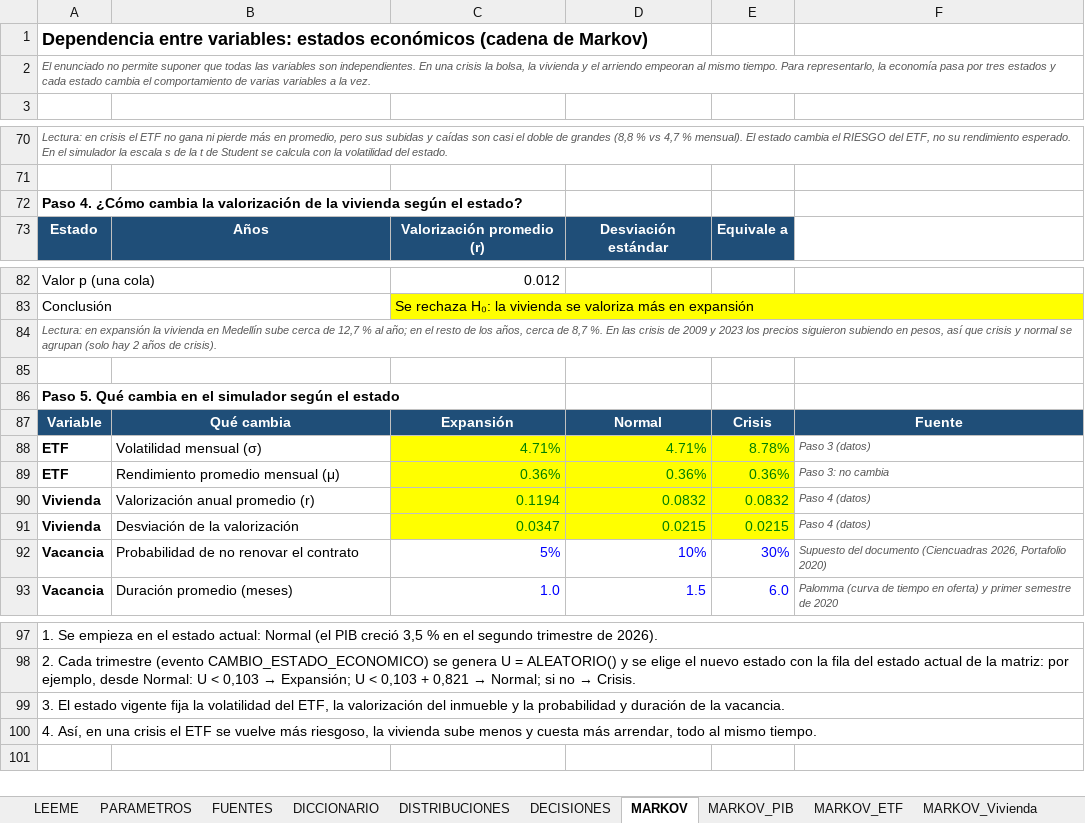
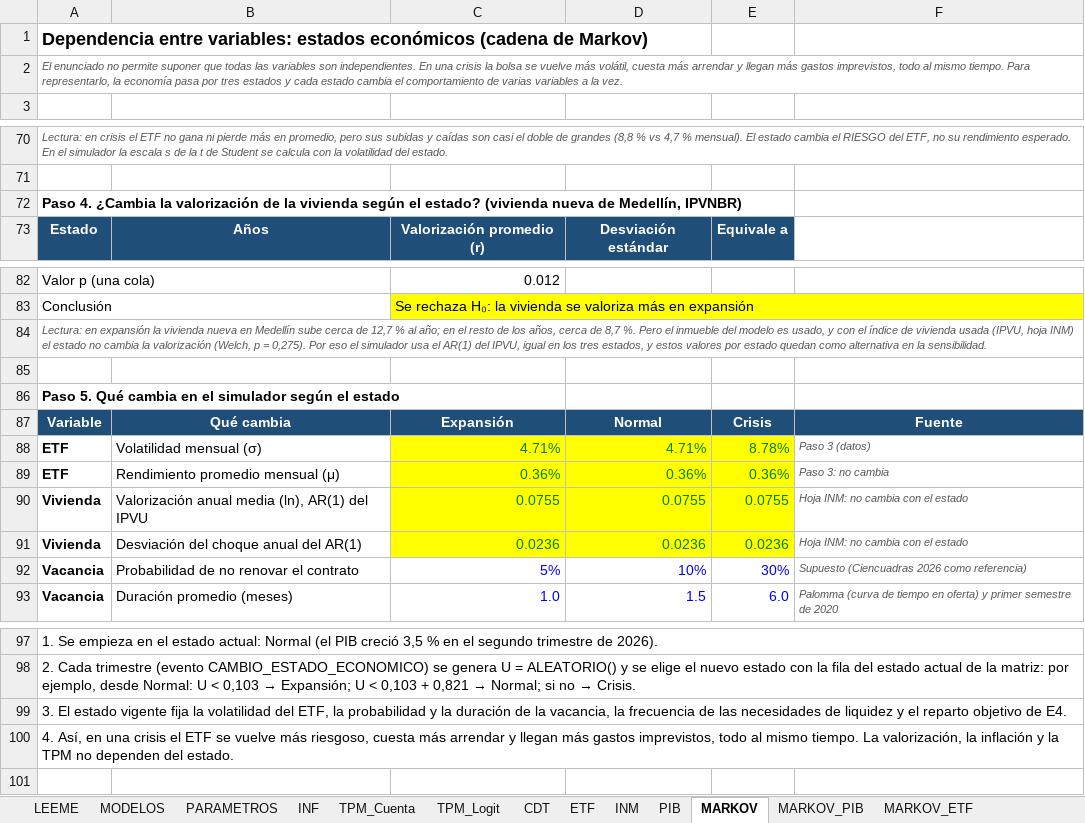
Before and after one commit to Samuek9/trabajo-final-simulacion, an Excel workbook: data/master_datos.xlsx, sheet MARKOV, drawn as a sheet; only a part is shown, gaps mark what is left out; values as stored, in another font and other column widths than the file's, no borders; charts and pictures not drawn; removed rows and columns are numbered as before the commit, all else as after; the diff names each change by its address in the sheet, - before the commit and + after, or states it on an @@ line.

```diff
--- a/data/master_datos.xlsx (sheet MARKOV)
+++ b/data/master_datos.xlsx (sheet MARKOV)
-sheet tab: DISTRIBUCIONES
-sheet tab: DECISIONES
+sheet tab: MODELOS
-A2: …crisis la bolsa, la vivienda y el arriendo empeoran al mismo…
+A2: …crisis la bolsa se vuelve más volátil, cuesta más arrendar y llegan más gastos imprevistos, todo al mismo…
-A72: Paso 4. ¿Cómo cambia la valorización de la vivienda según el estado?
+A72: Paso 4. ¿Cambia la valorización de la vivienda según el estado? (vivienda nueva de Medellín, IPVNBR)
-A84: …la vivienda en Medellín sube cerca de 12,7 % al año; en el resto de los años, cerca de 8,7 %. En las crisis de 2009 y 2023 los precios siguieron subiendo en pesos, así que crisis y normal se agrupan (solo hay 2 años de crisis).
+A84: …la vivienda nueva en Medellín sube cerca de 12,7 % al año; en el resto de los años, cerca de 8,7 %. Pero el inmueble del modelo es usado, y con el índice de vivienda usada (IPVU, hoja INM) el estado no cambia la valorización (Welch, p = 0,275). Por eso el simulador usa el AR(1) del IPVU, igual en los tres estados, y estos valores por estado quedan como alternativa en la sensibilidad.
-row 90: Vivienda | Valorización anual promedio (r) | 0.1194 | 0.0832 | 0.0832 | Paso 4 (datos)
-row 91: Vivienda | Desviación de la valorización | 0.0347 | 0.0215 | 0.0215 | Paso 4 (datos)
+row 90: Vivienda | Valorización anual media (ln), AR(1) del IPVU | 0.0755 | 0.0755 | 0.0755 | Hoja INM: no cambia con el estado
+row 91: Vivienda | Desviación del choque anual del AR(1) | 0.0236 | 0.0236 | 0.0236 | Hoja INM: no cambia con el estado
-F92: Supuesto del documento (Ciencuadras 2026, Portafolio 2020)
+F92: Supuesto (Ciencuadras 2026 como referencia)
-A99: …ETF, la valorización del inmueble y la probabilidad y duración de la vacancia.
+A99: …ETF, la probabilidad y la duración de la vacancia, la frecuencia de las necesidades de liquidez y el reparto objetivo de E4.
-A100: …más riesgoso, la vivienda sube menos y cuesta más arrendar, todo al mismo tiempo.
+A100: …más riesgoso, cuesta más arrendar y llegan más gastos imprevistos, todo al mismo tiempo. La valorización, la inflación y la TPM no dependen del estado.
```
Also changed, not shown: sheet RESULTADOS, sheet LEEME, sheet PARAMETROS, sheet TPM_Logit, sheet VALIDACION, sheet FUENTES, 3 more sheets, other sheet tabs, charts or pictures, 44 other files.
